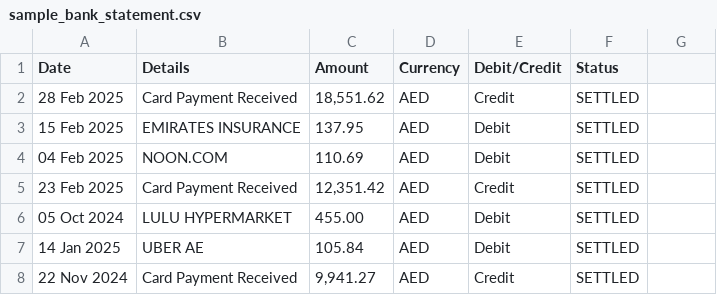
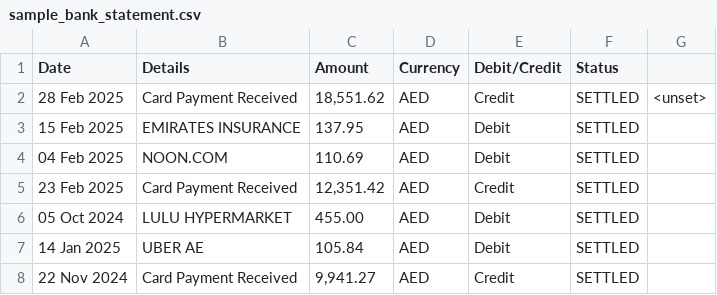
Before and after one commit to justvarma/finance_dashboard, a CSV file: sample_bank_statement.csv, drawn as a sheet; only a part is shown.

```diff
--- a/sample_bank_statement.csv
+++ b/sample_bank_statement.csv
@@ -1,3 +1,3 @@
 Date,Details,Amount,Currency,Debit/Credit,Status,
-28 Feb 2025,Card Payment Received,"18,551.62",AED,Credit,SETTLED,
+28 Feb 2025,Card Payment Received,"18,551.62",AED,Credit,SETTLED,<unset>
 15 Feb 2025,EMIRATES INSURANCE,137.95,AED,Debit,SETTLED
```
Also changed, not shown: 1 other file.
